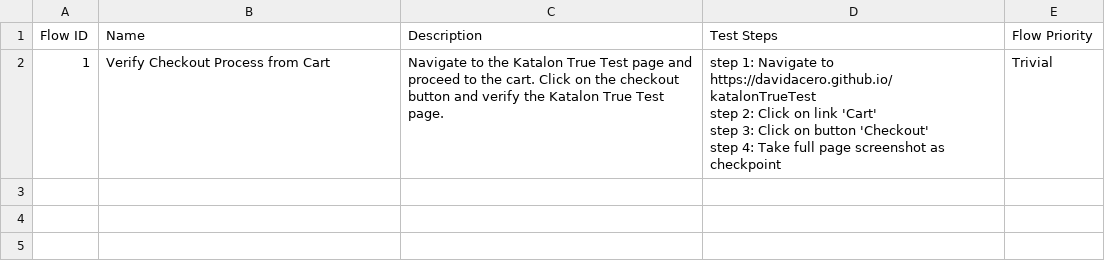
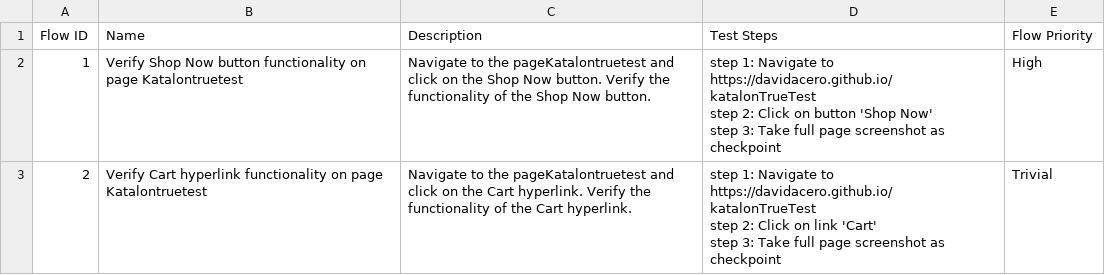
Before and after one commit to DavidAcero/testGeneration, a CSV file: Test Steps/steps_overview.csv, drawn as a sheet.

Commit message:
Generated by Katalon AI

```diff
--- a/Test Steps/steps_overview.csv
+++ b/Test Steps/steps_overview.csv
@@ -1,5 +1,7 @@
 Flow ID,Name,Description,Test Steps,Flow Priority
-1,Verify Checkout Process from Cart,Navigate to the Katalon True Test page and proceed to the cart. Click on the checkout button and verify the Katalon True Test page.,"step 1: Navigate to https://davidacero.github.io/katalonTrueTest
-step 2: Click on link 'Cart'
-step 3: Click on button 'Checkout'
-step 4: Take full page screenshot as checkpoint",Trivial
+1,Verify Shop Now button functionality on page Katalontruetest,Navigate to the pageKatalontruetest and click on the Shop Now button. Verify the functionality of the Shop Now button.,"step 1: Navigate to https://davidacero.github.io/katalonTrueTest
+step 2: Click on button 'Shop Now'
+step 3: Take full page screenshot as checkpoint",High
+2,Verify Cart hyperlink functionality on page Katalontruetest,Navigate to the pageKatalontruetest and click on the Cart hyperlink. Verify the functionality of the Cart hyperlink.,"step 1: Navigate to https://davidacero.github.io/katalonTrueTest
+step 2: Click on link 'Cart'
+step 3: Take full page screenshot as checkpoint",Trivial
```
Also changed, not shown: 8 other files.
